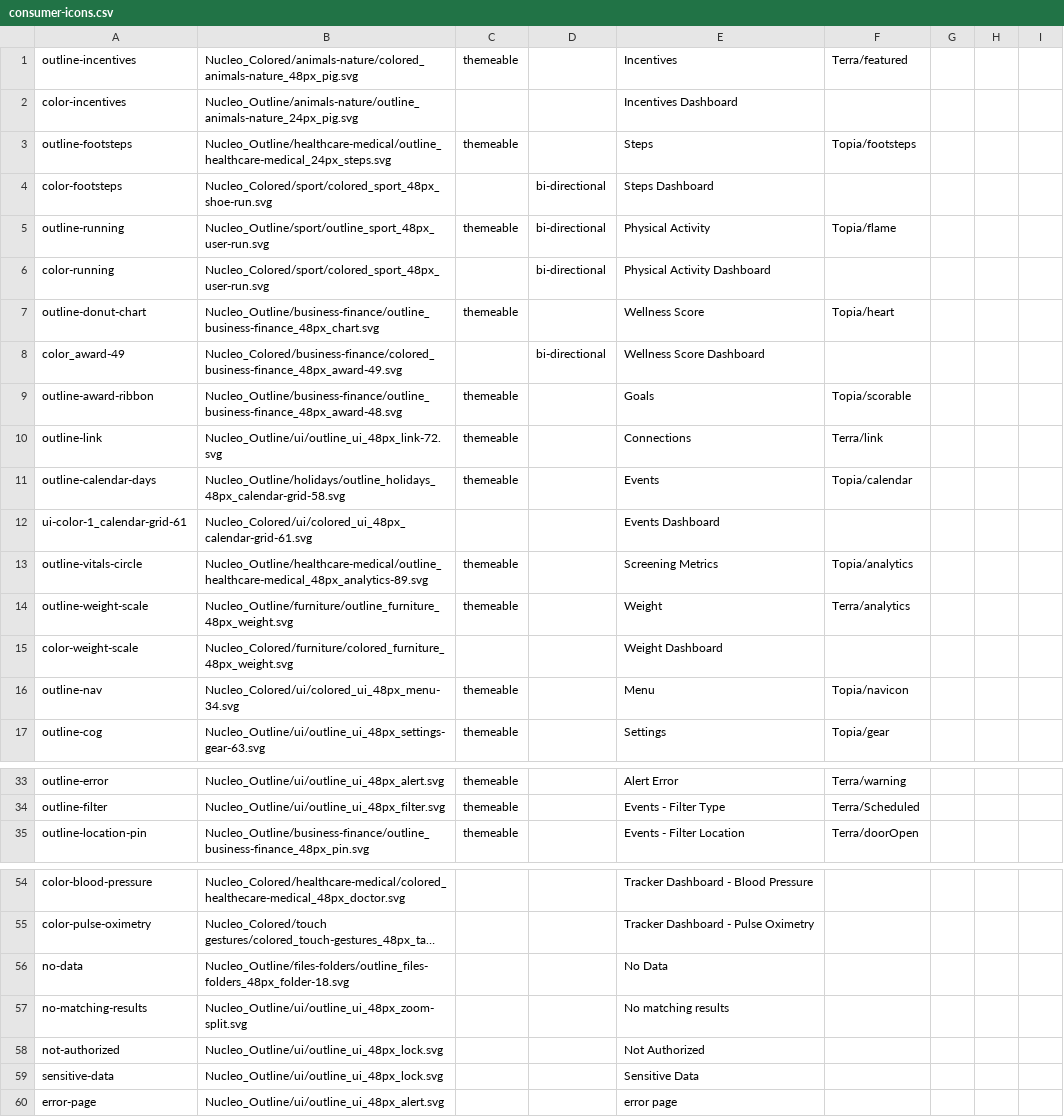
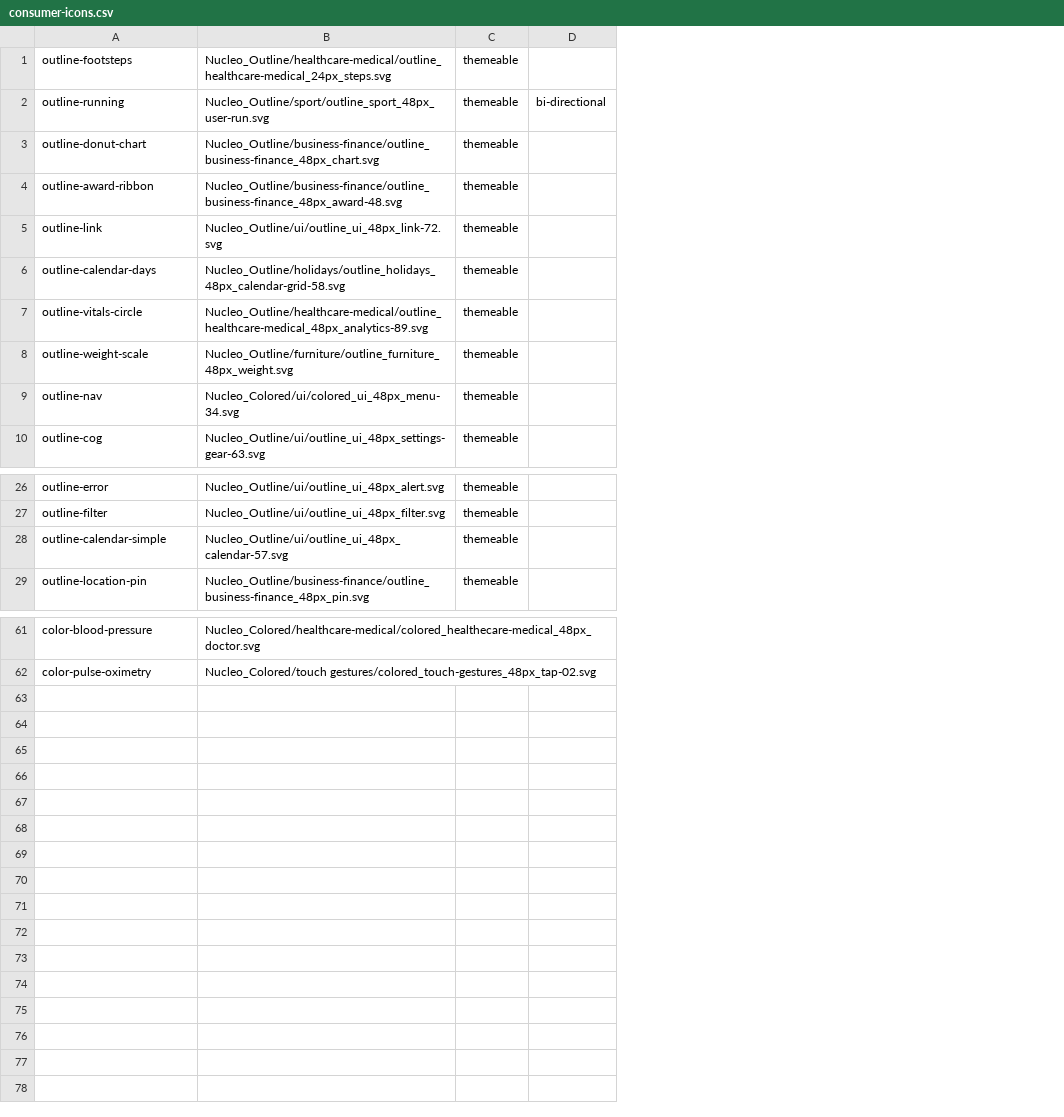
Before and after one commit to cerner/terra-consumer, a CSV file: packages/terra-consumer-icon/src/consumer-icons.csv, drawn as a sheet; only a part is shown, gaps mark what is left out; long unchanged cells end in …; removed rows and columns are numbered as before the commit, all else as after; the diff covers the shown part only; the diff names each change by its address in the sheet, - before the commit and + after, or states it on an @@ line.

Commit message:
updating icon component as per new csv

```diff
--- a/packages/terra-consumer-icon/src/consumer-icons.csv
+++ b/packages/terra-consumer-icon/src/consumer-icons.csv
-column E, row 3: Steps; row 5: Physical Activity; row 7: Wellness Score; rows 9-11: Goals | Connections | Events; rows 13-14: Screening Metrics | Weight; rows 16-17: Menu | Settings; rows 33-35: Alert Error | Events - Filter Type | Events - Filter Location; rows 54-55: Tracker Dashboard - Blood Pressure | Tracker Dashboard - Pulse Oximetry
-column F, row 3: Topia/footsteps; row 5: Topia/flame; row 7: Topia/heart; rows 9-11: Topia/scorable | Terra/link | Topia/calendar; rows 13-14: Topia/analytics | Terra/analytics; rows 16-17: Topia/navicon | Topia/gear; rows 33-35: Terra/warning | Terra/Scheduled | Terra/doorOpen
-column G, empty
-column H, empty
-column I, empty
-row 1: outline-incentives | Nucleo_Colored/animals-nature/colored_animals-nature_48px_pig.svg | themeable |  | Incentives | Terra/featured
-row 2: color-incentives | Nucleo_Outline/animals-nature/outline_animals-nature_24px_pig.svg |  |  | Incentives Dashboard
@@ row 4 moved to row 52: color-footsteps @@
@@ row 6 moved to row 53: color-running @@
@@ row 8 moved to row 54: color_award-49 @@
@@ row 12 moved to row 56: ui-color-1_calendar-grid-61 @@
@@ row 15 moved to row 57: color-weight-scale @@
+row 28: outline-calendar-simple | Nucleo_Outline/ui/outline_ui_48px_calendar-57.svg | themeable
-row 56: no-data | Nucleo_Outline/files-folders/outline_files-folders_48px_folder-18.svg |  |  | No Data
-row 57: no-matching-results | Nucleo_Outline/ui/outline_ui_48px_zoom-split.svg |  |  | No matching results
-row 58: not-authorized | Nucleo_Outline/ui/outline_ui_48px_lock.svg |  |  | Not Authorized
-row 59: sensitive-data | Nucleo_Outline/ui/outline_ui_48px_lock.svg |  |  | Sensitive Data
-row 60: error-page | Nucleo_Outline/ui/outline_ui_48px_alert.svg |  |  | error page
```
Also changed, not shown: 8 added rows elsewhere in this file, 18 other files.
